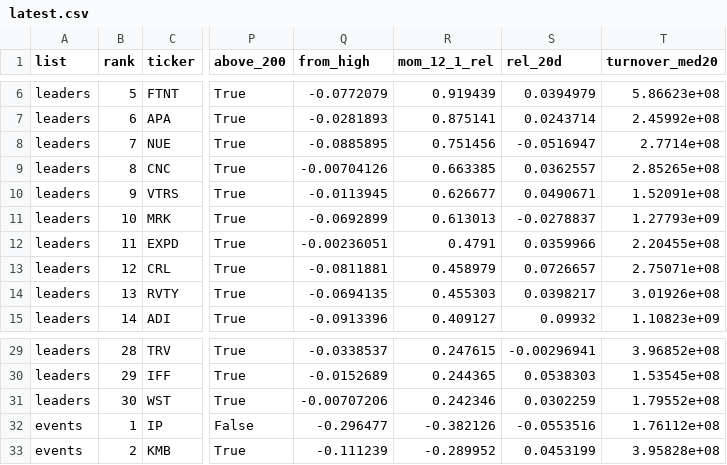
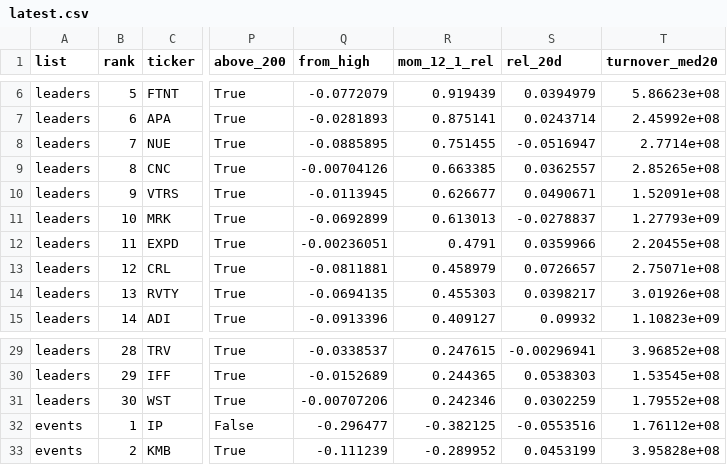
Before and after one commit to timzwang/ft-game, a CSV file: scan/latest.csv, drawn as a sheet; only a part is shown, gaps mark what is left out; the diff names each change by its address in the sheet, - before the commit and + after, or states it on an @@ line.

```diff
--- a/scan/latest.csv
+++ b/scan/latest.csv
-R8 (mom_12_1_rel): 0.751456
+R8 (mom_12_1_rel): 0.751455
-R32 (mom_12_1_rel): -0.382126
+R32 (mom_12_1_rel): -0.382125
```
Also changed, not shown: 4 other files.
